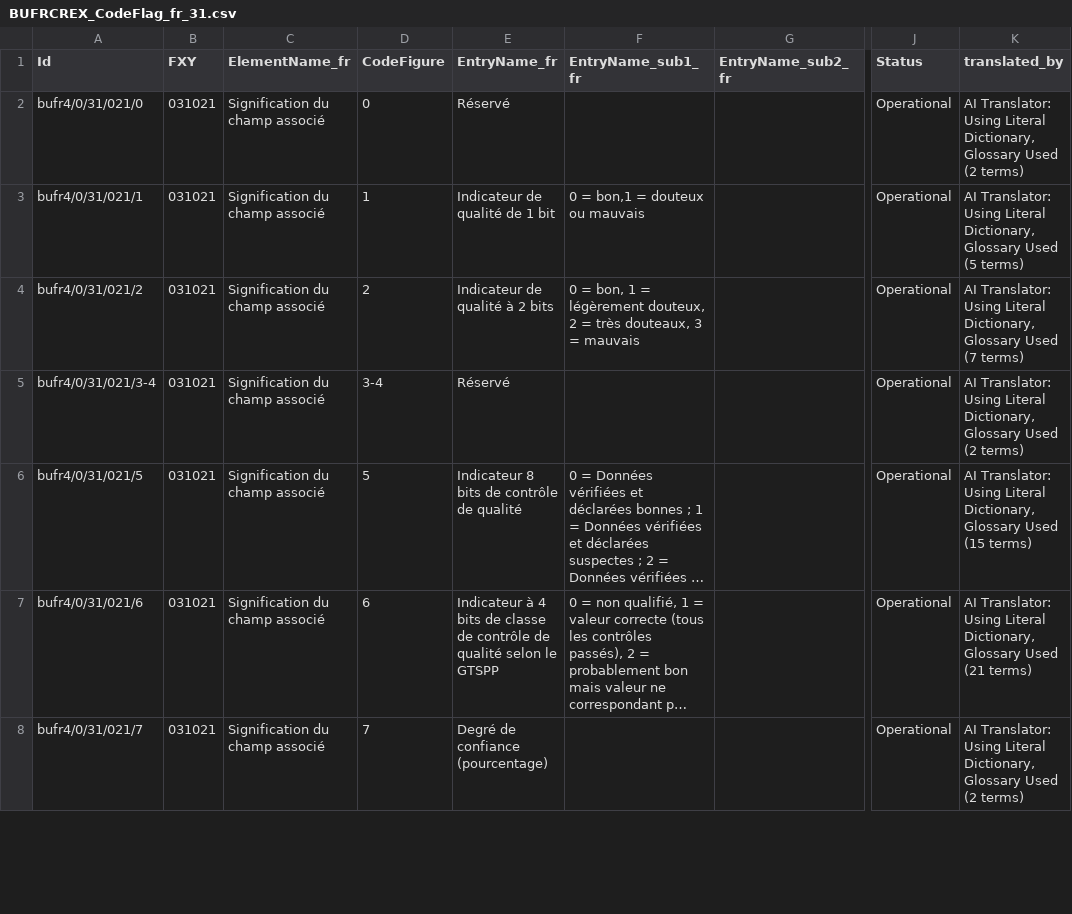
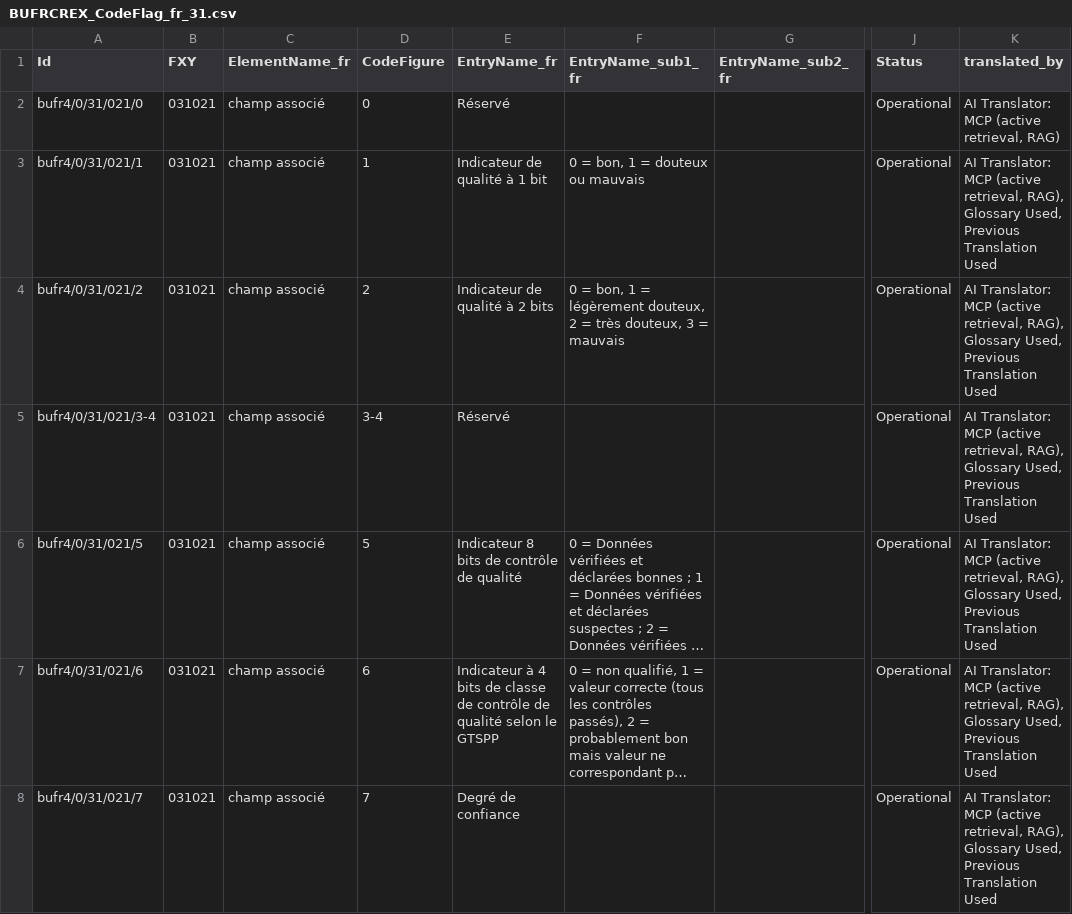
Before and after one commit to wmo-im/BUFR4, a CSV file: french/BUFRCREX_CodeFlag_fr_31.csv, drawn as a sheet; only a part is shown, gaps mark what is left out; long unchanged cells end in …; the diff covers the shown part only; the diff names each change by its address in the sheet, - before the commit and + after, or states it on an @@ line.

```diff
--- a/french/BUFRCREX_CodeFlag_fr_31.csv
+++ b/french/BUFRCREX_CodeFlag_fr_31.csv
-C2:C8 (ElementName_fr): Signification du champ associé
+C2:C8 (ElementName_fr): champ associé
-K2 (translated_by): AI Translator: Using Literal Dictionary, Glossary Used (2 terms)
+K2 (translated_by): AI Translator: MCP (active retrieval, RAG)
-E3 (EntryName_fr): Indicateur de qualité de 1 bit
+E3 (EntryName_fr): Indicateur de qualité à 1 bit
-F3 (EntryName_sub1_fr): 0 = bon,1 = douteux ou mauvais
+F3 (EntryName_sub1_fr): 0 = bon, 1 = douteux ou mauvais
-K3 (translated_by): AI Translator: Using Literal Dictionary, Glossary Used (5 terms)
+K3 (translated_by): AI Translator: MCP (active retrieval, RAG), Glossary Used, Previous Translation Used
-F4 (EntryName_sub1_fr): …= très douteaux, 3 =…
+F4 (EntryName_sub1_fr): …= très douteux, 3 =…
-K4 (translated_by): AI Translator: Using Literal Dictionary, Glossary Used (7 terms)
+K4 (translated_by): AI Translator: MCP (active retrieval, RAG), Glossary Used, Previous Translation Used
-K5 (translated_by): AI Translator: Using Literal Dictionary, Glossary Used (2 terms)
+K5 (translated_by): AI Translator: MCP (active retrieval, RAG), Glossary Used, Previous Translation Used
-K6 (translated_by): AI Translator: Using Literal Dictionary, Glossary Used (15 terms)
+K6 (translated_by): AI Translator: MCP (active retrieval, RAG), Glossary Used, Previous Translation Used
-K7 (translated_by): AI Translator: Using Literal Dictionary, Glossary Used (21 terms)
+K7 (translated_by): AI Translator: MCP (active retrieval, RAG), Glossary Used, Previous Translation Used
-E8 (EntryName_fr): Degré de confiance (pourcentage)
+E8 (EntryName_fr): Degré de confiance
-K8 (translated_by): AI Translator: Using Literal Dictionary, Glossary Used (2 terms)
+K8 (translated_by): AI Translator: MCP (active retrieval, RAG), Glossary Used, Previous Translation Used
```
Also changed, not shown: 18 edited cells elsewhere in this file, french/BUFRCREX_TableB_fr_12.csv, french/BUFRCREX_TableB_fr_25.csv, 4 other files.
